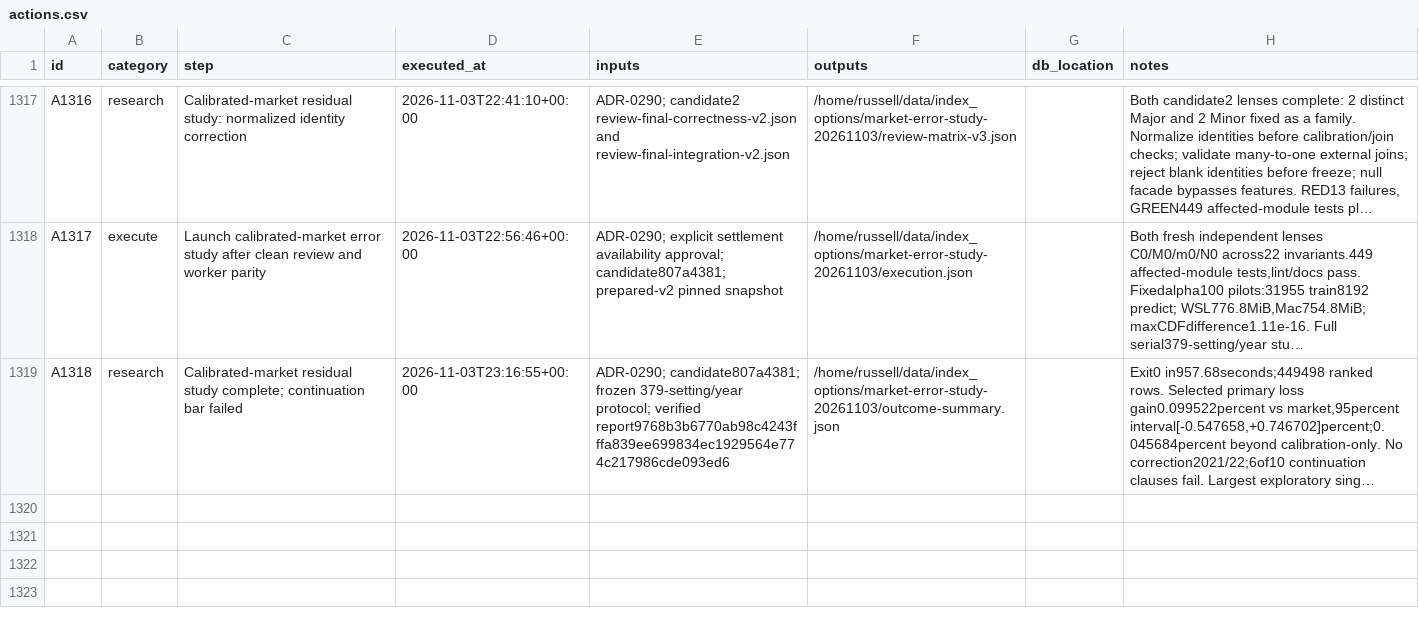
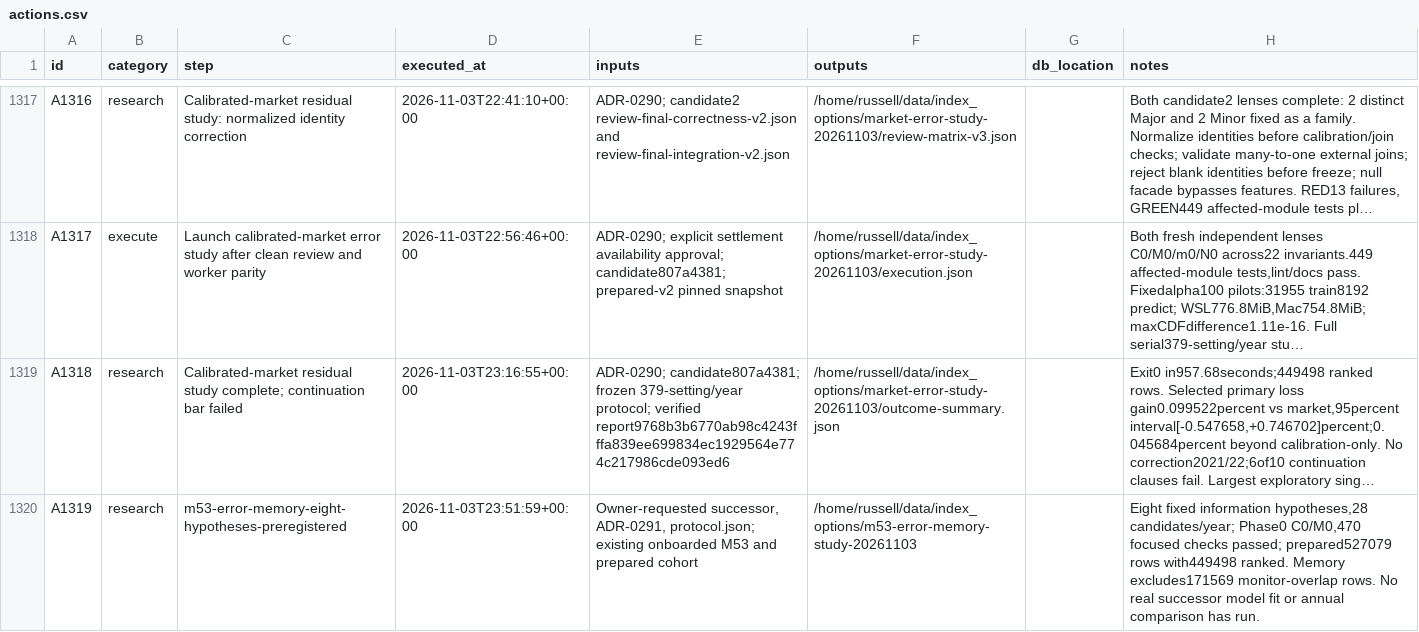
Before and after one commit to gdrusse/dskit, a CSV file: children/index_options/docs/decisioning/actions.csv, drawn as a sheet; only a part is shown, gaps mark what is left out; long unchanged cells end in …; the diff names each change by its address in the sheet, - before the commit and + after, or states it on an @@ line.

```diff
--- a/children/index_options/docs/decisioning/actions.csv
+++ b/children/index_options/docs/decisioning/actions.csv
+row 1320: A1319 | research | m53-error-memory-eight-hypotheses-preregistered | 2026-11-03T23:51:59+00:00 | Owner-requested successor, ADR-0291, protocol.json; existing onboarded M53 and prepared cohort | /home/russell/data/index_options/m53-error-memory-study-20261103 |  | Eight fixed information hypotheses,28 candidates/year; Phase0 C0/M0,470 focused checks passed; prepared527079 rows with449498 ranked. Memory excludes171569 monitor-overlap rows. No real successor model fit or annual comparison has run.
```
Also changed, not shown: 5 other files.
